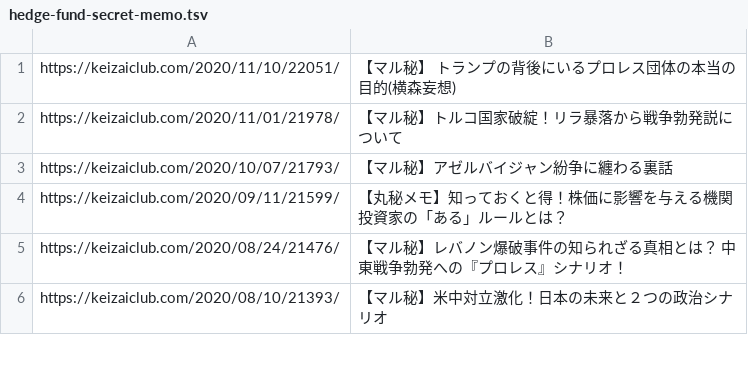
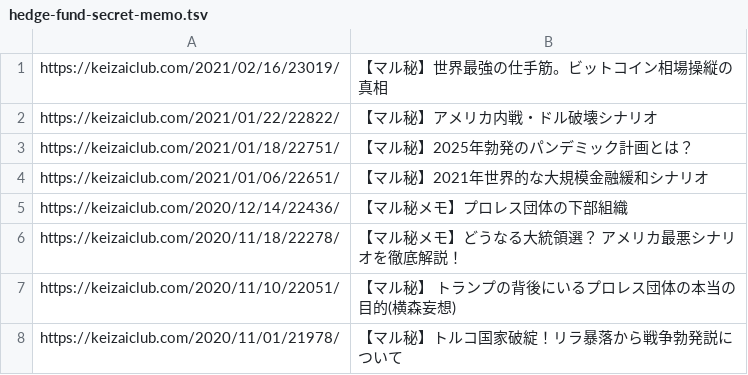
Before and after one commit to tndd/keizai-club, a TSV file: loaded_urls/hedge-fund-secret-memo.tsv, drawn as a sheet; only a part is shown; the shorter side is filled out with more unchanged rows.

```diff
--- a/loaded_urls/hedge-fund-secret-memo.tsv
+++ b/loaded_urls/hedge-fund-secret-memo.tsv
@@ -1 +1,7 @@
+https://keizaiclub.com/2021/02/16/23019/	【マル秘】世界最強の仕手筋。ビットコイン相場操縦の真相
+https://keizaiclub.com/2021/01/22/22822/	【マル秘】アメリカ内戦・ドル破壊シナリオ
+https://keizaiclub.com/2021/01/18/22751/	【マル秘】2025年勃発のパンデミック計画とは？
+https://keizaiclub.com/2021/01/06/22651/	【マル秘】2021年世界的な大規模金融緩和シナリオ
+https://keizaiclub.com/2020/12/14/22436/	【マル秘メモ】プロレス団体の下部組織
+https://keizaiclub.com/2020/11/18/22278/	【マル秘メモ】どうなる大統領選？　アメリカ最悪シナリオを徹底解説！
 https://keizaiclub.com/2020/11/10/22051/	【マル秘】 トランプの背後にいるプロレス団体の本当の目的(横森妄想)
```
Also changed, not shown: loaded_urls/live-qa.tsv, loaded_urls/mind-set.tsv, 3 other files.
